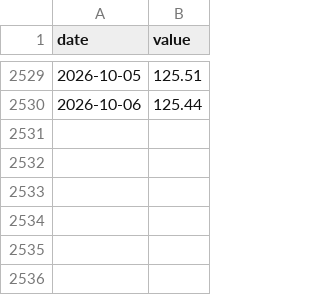
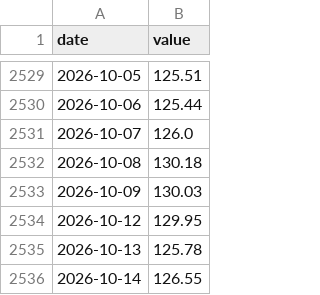
Before and after one commit to adaminileo24-ops/Apollon-, a CSV file: data/history/DCOILBRENTEU.csv, drawn as a sheet; only a part is shown, gaps mark what is left out.

```diff
--- a/data/history/DCOILBRENTEU.csv
+++ b/data/history/DCOILBRENTEU.csv
@@ -2530 +2530,7 @@ date,value
 2026-10-06,125.44
+2026-10-07,126.0
+2026-10-08,130.18
+2026-10-09,130.03
+2026-10-12,129.95
+2026-10-13,125.78
+2026-10-14,126.55
```
Also changed, not shown: data/history/BAMLC0A0CM.csv, data/history/DCOILWTICO.csv, 22 other files.
